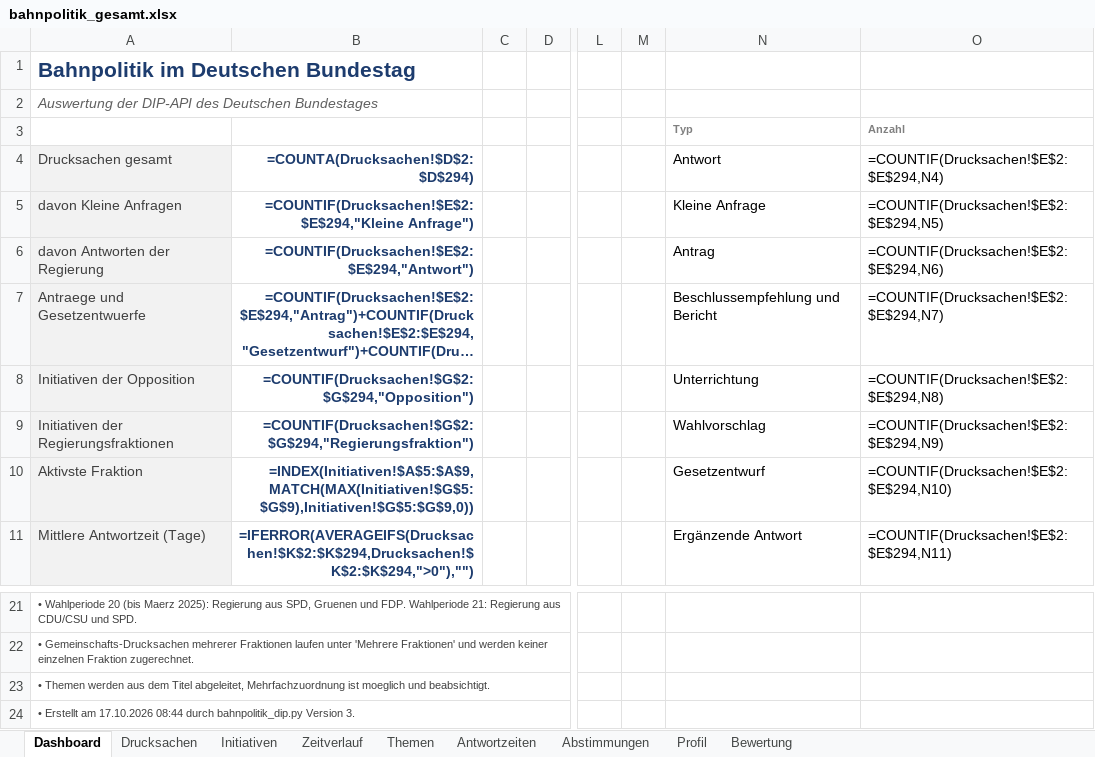
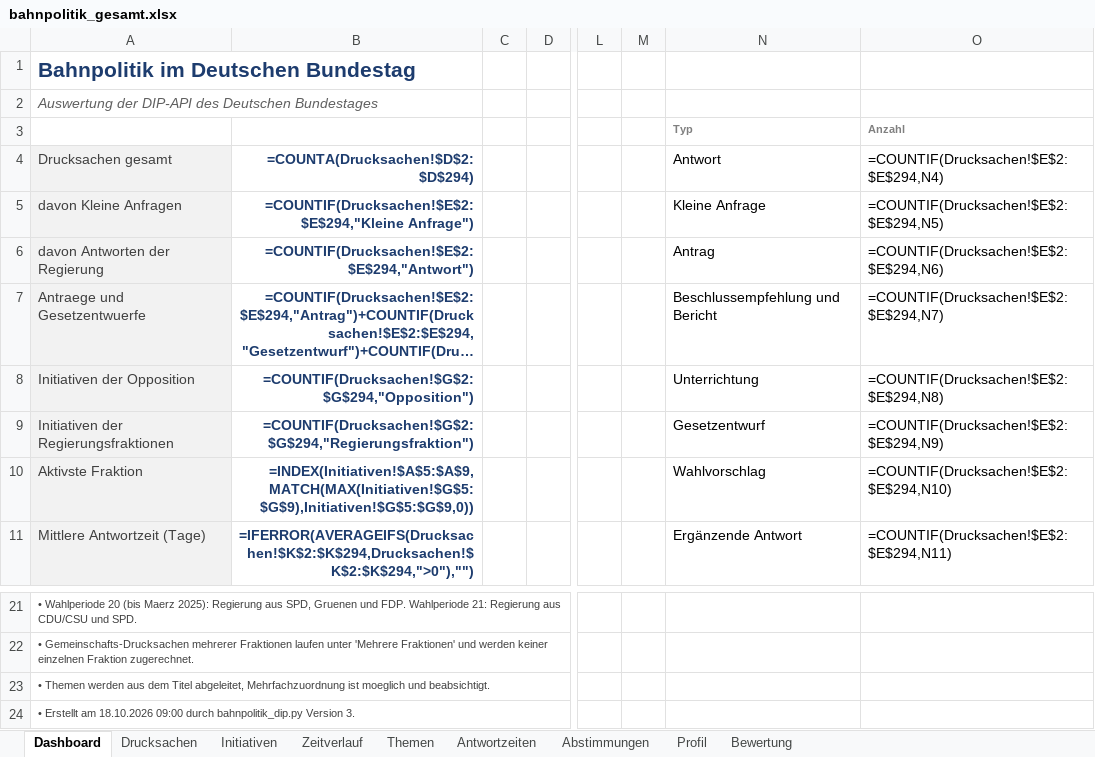
Before and after one commit to Penetrationpasi-hub/DIP-API, an Excel workbook: bahnpolitik_gesamt.xlsx, sheet Dashboard, drawn as a sheet; only a part is shown, gaps mark what is left out; long unchanged cells end in …; values as stored, in another font and other column widths than the file's, no borders; formulas without a stored value are shown as written; charts and pictures not drawn; the diff names each change by its address in the sheet, - before the commit and + after, or states it on an @@ line.

```diff
--- a/bahnpolitik_gesamt.xlsx (sheet Dashboard)
+++ b/bahnpolitik_gesamt.xlsx (sheet Dashboard)
-N9 (Antwort): Wahlvorschlag
+N9 (Antwort): Gesetzentwurf
-N10 (Antwort): Gesetzentwurf
+N10 (Antwort): Wahlvorschlag
-A24 (Drucksachen gesamt): …Erstellt am 17.10.2026 08:44 durch bahnpolitik_dip.py…
+A24 (Drucksachen gesamt): …Erstellt am 18.10.2026 09:00 durch bahnpolitik_dip.py…
```
